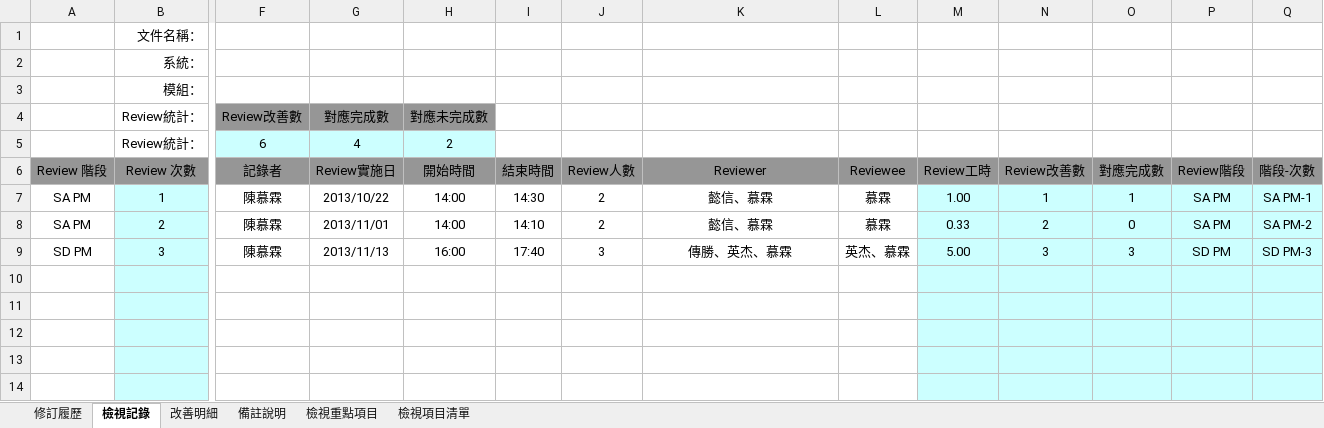
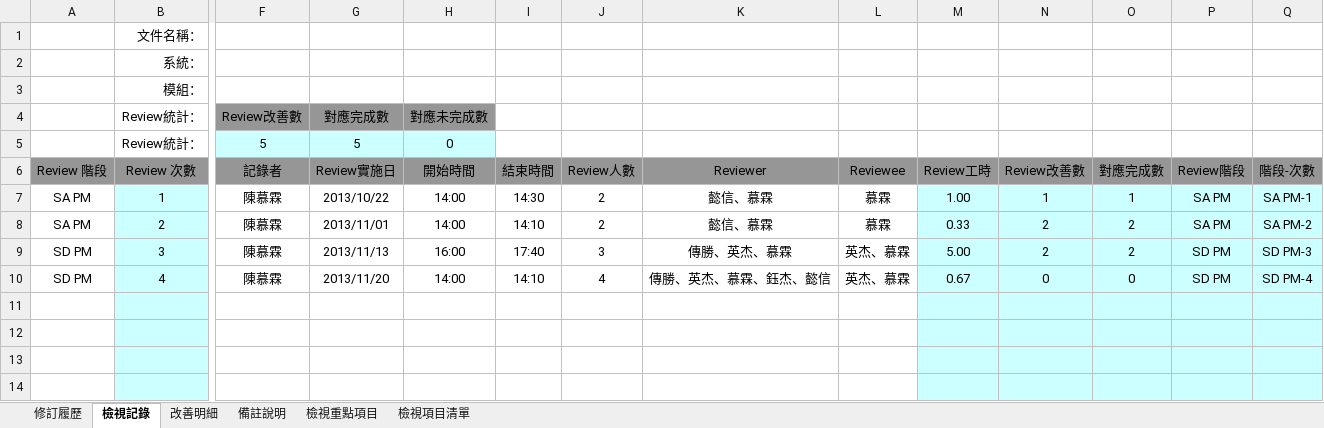
Before and after one commit to OldtreeChen/Suda3g, an Excel workbook: APF/QA/RA006/QAP001_APF_RA006_APF0202_角色功能清單設定.xlsx, sheet 檢視記錄, drawn as a sheet; only a part is shown, gaps mark what is left out; values as stored, in another font and other column widths than the file's, no borders; removed rows and columns are numbered as before the commit, all else as after; rows hold the shown columns only; the diff names each change by its address in the sheet, - before the commit and + after, or states it on an @@ line.

```diff
--- a/APF/QA/RA006/QAP001_APF_RA006_APF0202_角色功能清單設定.xlsx (sheet 檢視記錄)
+++ b/APF/QA/RA006/QAP001_APF_RA006_APF0202_角色功能清單設定.xlsx (sheet 檢視記錄)
-row 5:  | Review統計： | 6 | 4 | 2
+row 5:  | Review統計： | 5 | 5 | 0
-O8: 0
+O8: 2
-N9: 3
+N9: 2
-O9: 3
+O9: 2
-row 10: (empty)
+row 10: SD PM | 4 | 陳慕霖 | 2013/11/20 | 14:00 | 14:10 | 4 | 傳勝、英杰、慕霖、鈺杰、懿信 | 英杰、慕霖 | 0.67 | 0 | 0 | SD PM | SD PM-4
```
Also changed, not shown: sheet 改善明細, APF/QA/RA006/QAP001_APF_RA006_APF0502_可顯示功能清單查詢.xlsx, APF/QA/RA006/QAP001_APF_RA006_APF0503_功能點擊紀錄.xlsx, 11 other files.
